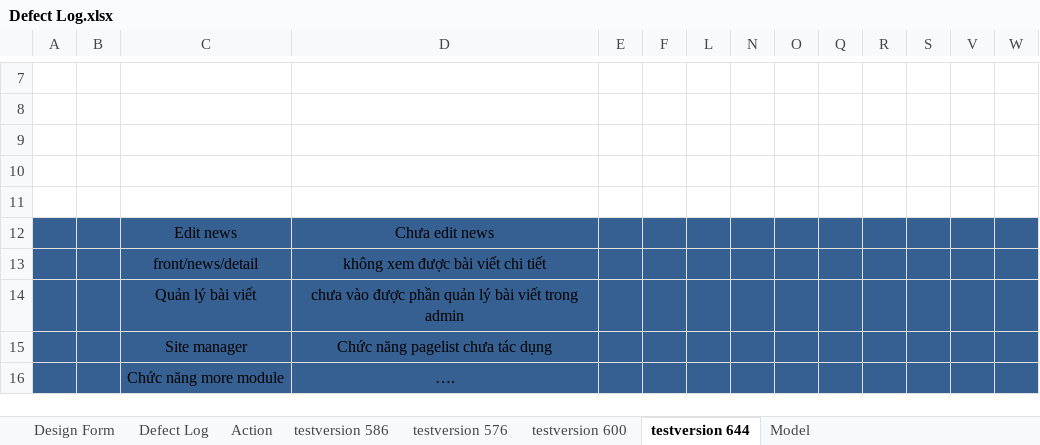
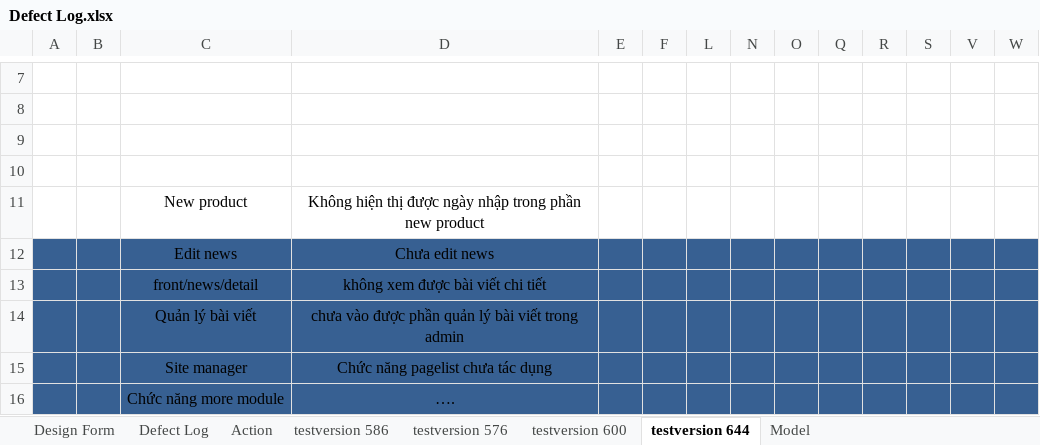
Before and after one commit to tuanva90/cnpm03-php-webproject, an Excel workbook: Document/Defect Log.xlsx, sheet testversion 644, drawn as a sheet; only a part is shown, gaps mark what is left out; values as stored, in another font and other column widths than the file's, no borders; rows hold the shown columns only; the diff names each change by its address in the sheet, - before the commit and + after, or states it on an @@ line.

```diff
--- a/Document/Defect Log.xlsx (sheet testversion 644)
+++ b/Document/Defect Log.xlsx (sheet testversion 644)
-row 11: (empty)
+row 11:  |  | New product | Không hiện thị được ngày nhập trong phần new product
```
